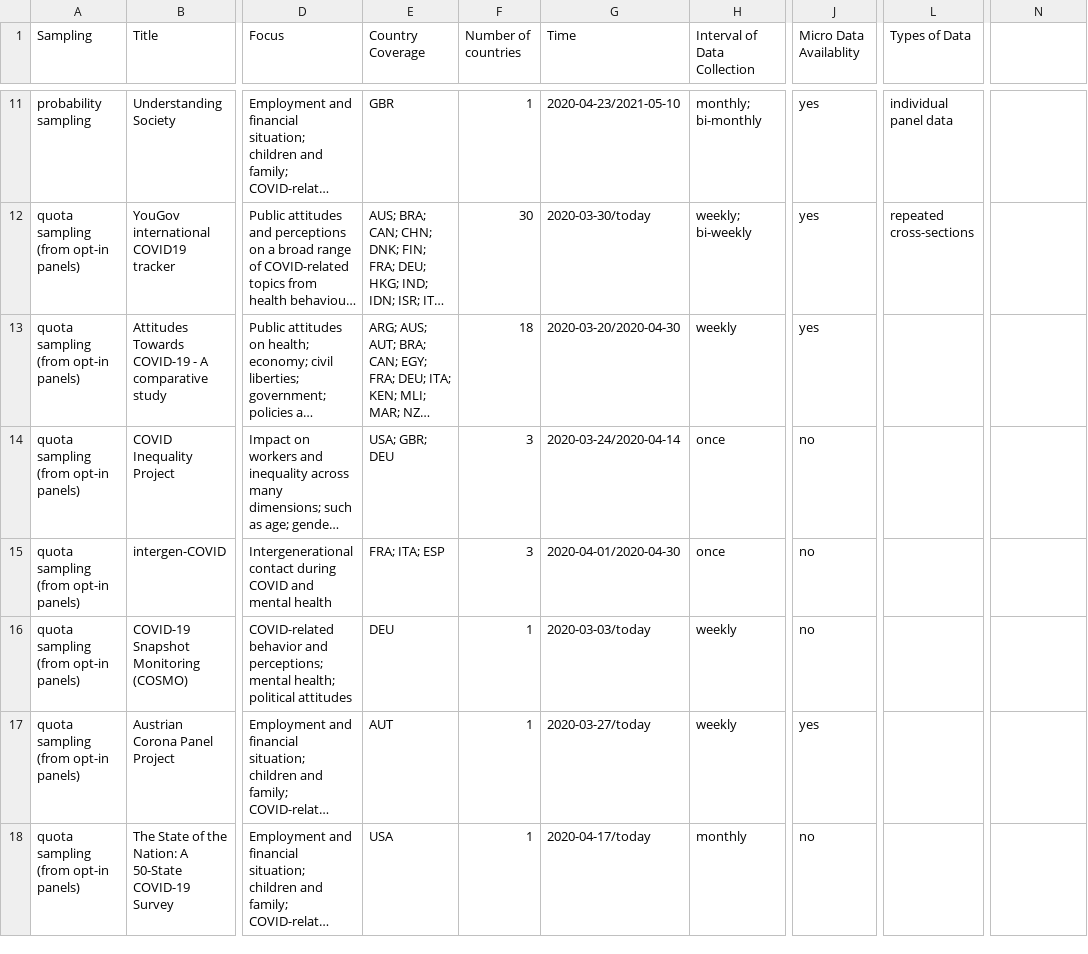
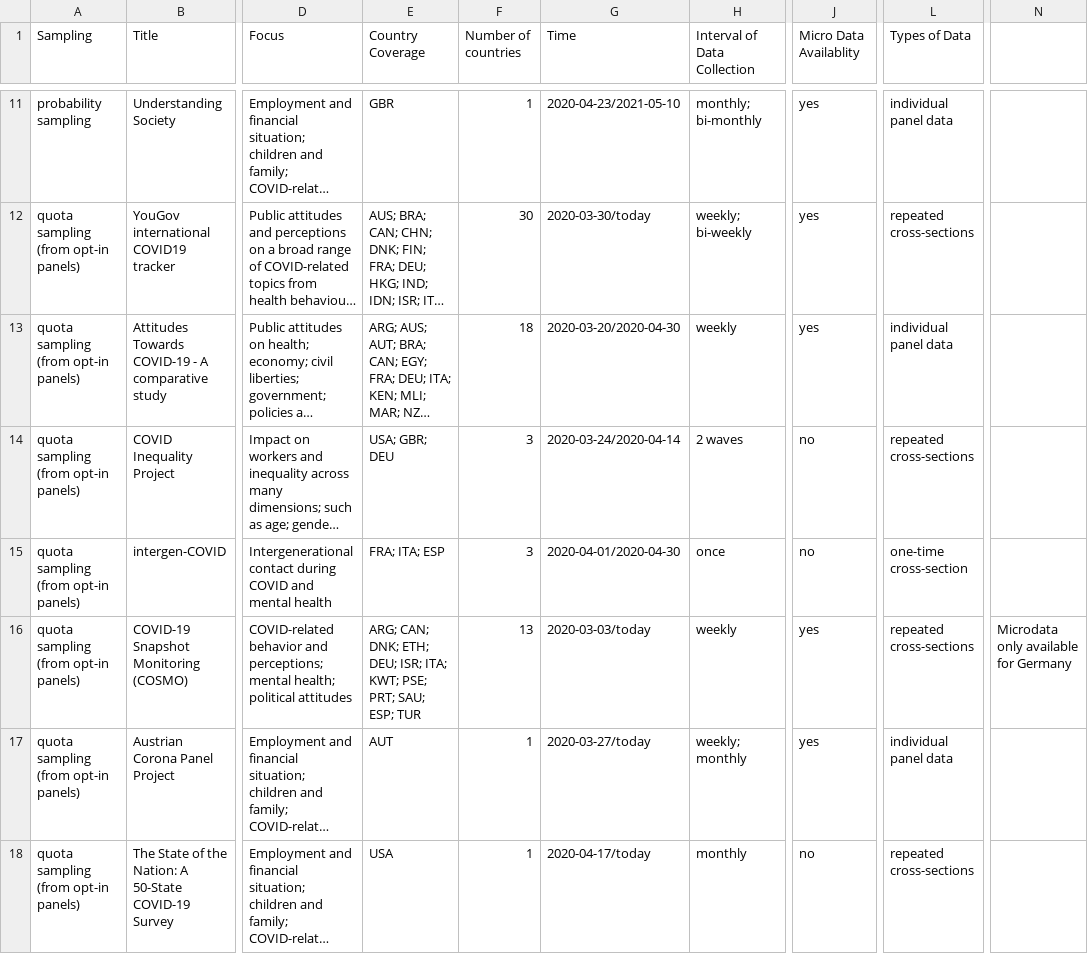
Before and after one commit to lukaslehner/supertracker, a CSV file: _data/surveys.csv, drawn as a sheet; only a part is shown, gaps mark what is left out; long unchanged cells end in …; the diff covers the shown part only; the diff names each change by its address in the sheet, - before the commit and + after, or states it on an @@ line.

```diff
--- a/_data/surveys.csv
+++ b/_data/surveys.csv
-L13 (Types of Data): (empty)
+L13 (Types of Data): individual panel data
-H14 (Interval of Data Collection): once
+H14 (Interval of Data Collection): 2 waves
-L14 (Types of Data): (empty)
+L14 (Types of Data): repeated cross-sections
-L15 (Types of Data): (empty)
+L15 (Types of Data): one-time cross-section
-E16 (Country Coverage): DEU
+E16 (Country Coverage): ARG; CAN; DNK; ETH; DEU; ISR; ITA; KWT; PSE; PRT; SAU; ESP; TUR
-F16 (Number of countries): 1
+F16 (Number of countries): 13
-J16 (Micro Data Availablity): no
+J16 (Micro Data Availablity): yes
-L16 (Types of Data): (empty)
+L16 (Types of Data): repeated cross-sections
-N16: (empty)
+N16: Microdata only available for Germany
-H17 (Interval of Data Collection): weekly
+H17 (Interval of Data Collection): weekly; monthly
-L17 (Types of Data): (empty)
+L17 (Types of Data): individual panel data
-L18 (Types of Data): (empty)
+L18 (Types of Data): repeated cross-sections
```
Also changed, not shown: 14 edited cells elsewhere in this file.
